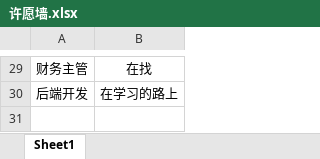
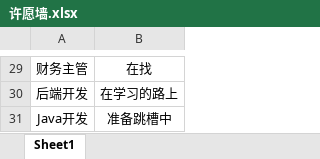
Before and after one commit to loks666/get_jobs, an Excel workbook: 许愿墙.xlsx, sheet Sheet1, drawn as a sheet; only a part is shown, gaps mark what is left out; values as stored, in another font and other column widths than the file's, no borders; the diff names each change by its address in the sheet, - before the commit and + after, or states it on an @@ line.

Commit message:
✨I can do it！

```diff
--- a/许愿墙.xlsx (sheet Sheet1)
+++ b/许愿墙.xlsx (sheet Sheet1)
+row 31: Java开发 | 准备跳槽中
```
